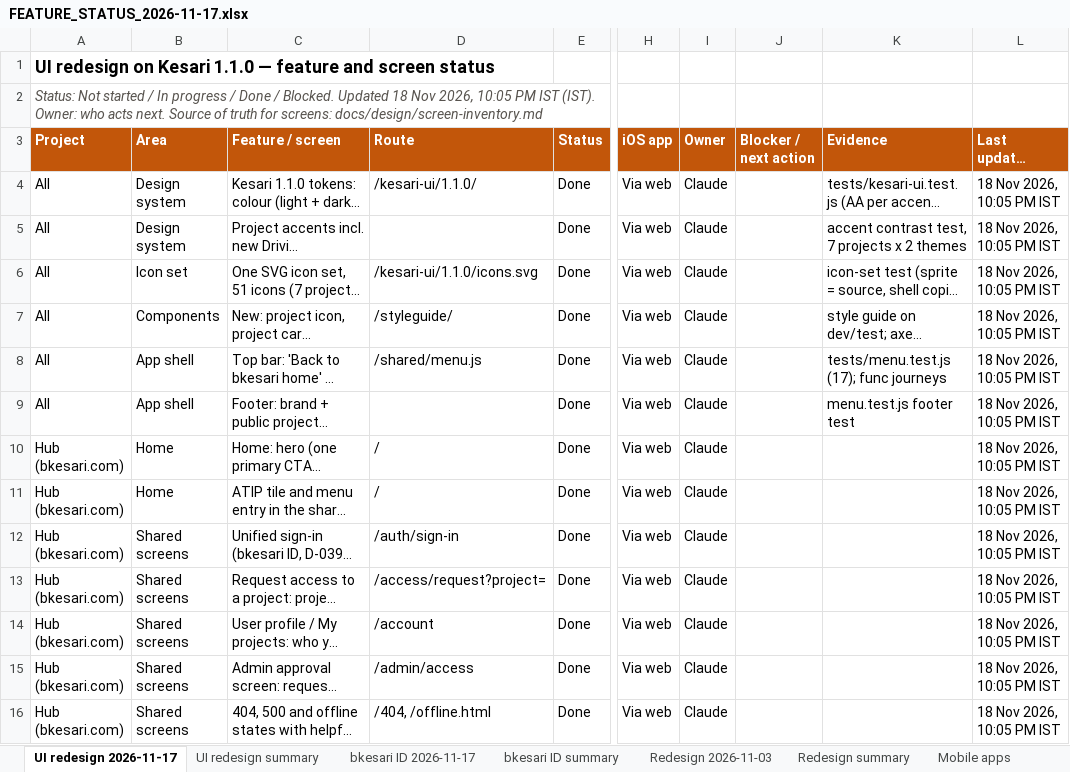
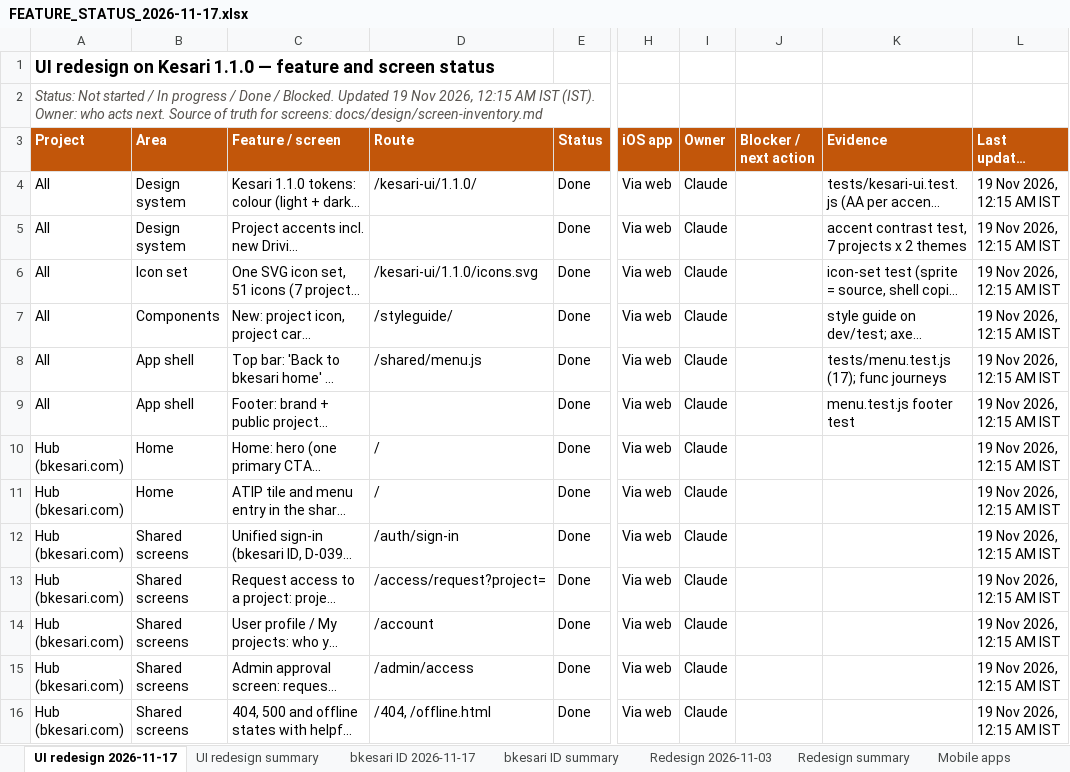
Before and after one commit to sanjaymorankar-debug/bkesari-platform, an Excel workbook: docs/FEATURE_STATUS_2026-11-17.xlsx, sheet UI redesign 2026-11-17, drawn as a sheet; only a part is shown, gaps mark what is left out; long unchanged cells end in …; values as stored, in another font and other column widths than the file's, no borders; conditional formats not drawn; the diff covers the shown part only; the diff names each change by its address in the sheet, - before the commit and + after, or states it on an @@ line.

```diff
--- a/docs/FEATURE_STATUS_2026-11-17.xlsx (sheet UI redesign 2026-11-17)
+++ b/docs/FEATURE_STATUS_2026-11-17.xlsx (sheet UI redesign 2026-11-17)
-A2 (Project): …Blocked. Updated 18 Nov 2026, 10:05 PM IST (IST).…
+A2 (Project): …Blocked. Updated 19 Nov 2026, 12:15 AM IST (IST).…
-L4:L16 (Last updated (IST)): 18 Nov 2026, 10:05 PM IST
+L4:L16 (Last updated (IST)): 19 Nov 2026, 12:15 AM IST
```
Also changed, not shown: 4 added rows and 47 edited cells elsewhere in this sheet, sheet UI redesign summary, sheet Mobile apps, 14 other files.
